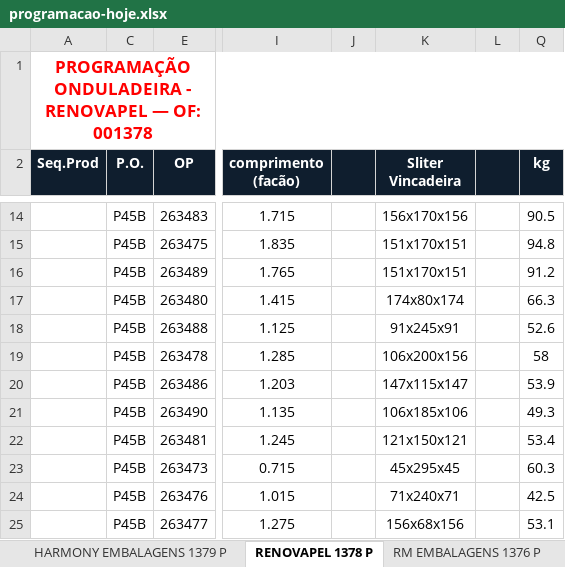
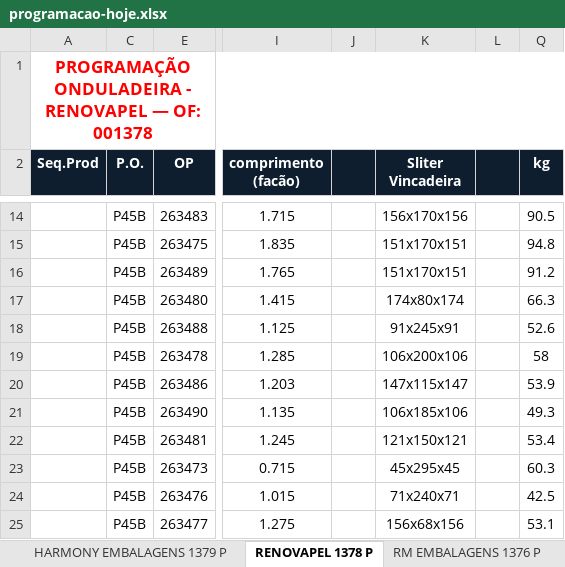
Before and after one commit to marcilianocamargo-stack/controle-producao-etiquetas, an Excel workbook: programacao-hoje.xlsx, sheet RENOVAPEL 1378 P, drawn as a sheet; only a part is shown, gaps mark what is left out; values as stored, in another font and other column widths than the file's, no borders; the diff names each change by its address in the sheet, - before the commit and + after, or states it on an @@ line.

```diff
--- a/programacao-hoje.xlsx (sheet RENOVAPEL 1378 P)
+++ b/programacao-hoje.xlsx (sheet RENOVAPEL 1378 P)
-K19 (Sliter Vincadeira): 106x200x156
+K19 (Sliter Vincadeira): 106x200x106
```
Also changed, not shown: sheet STAR VALE CARTONAGEM 1381.
